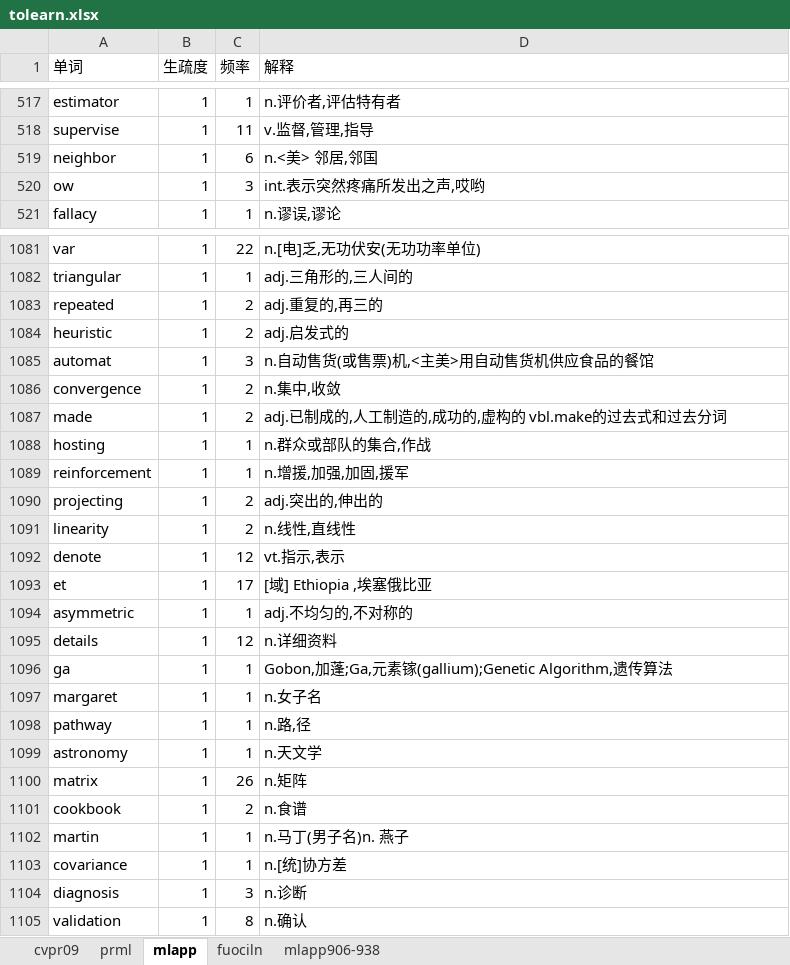
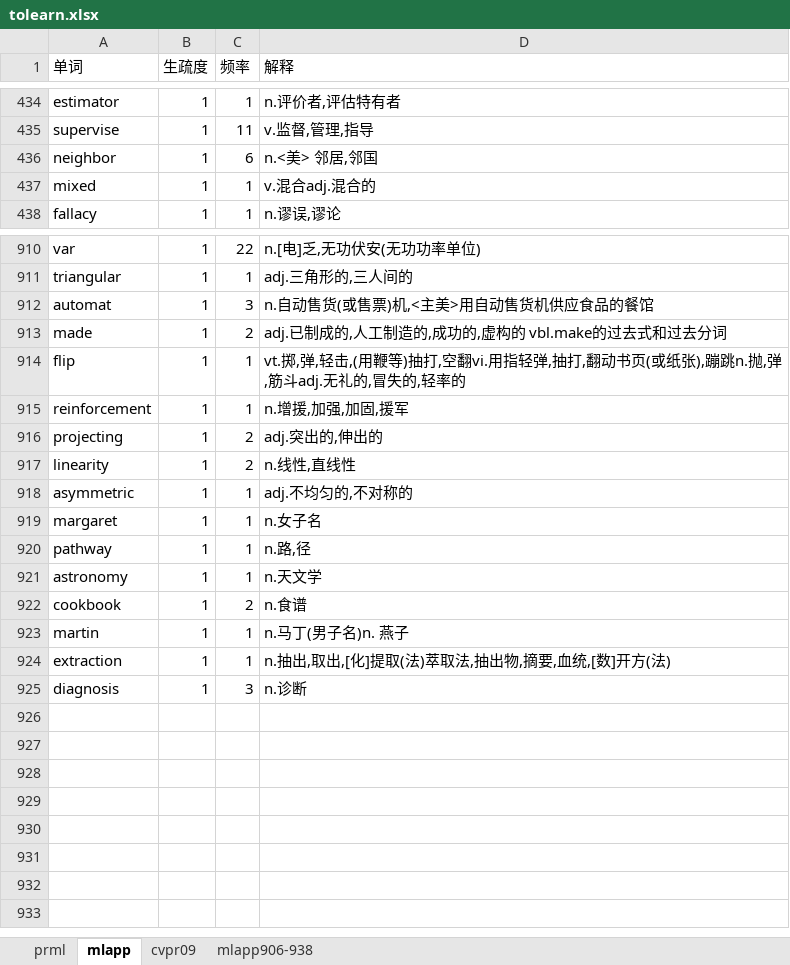
Before and after one commit to lanbing510/EnglishBooksEasilyReadLearn, an Excel workbook: examples/tolearn.xlsx, sheet mlapp, drawn as a sheet; only a part is shown, gaps mark what is left out; values as stored, in another font and other column widths than the file's, no borders; removed rows and columns are numbered as before the commit, all else as after; the diff covers the shown part only; the diff names each change by its address in the sheet, - before the commit and + after, or states it on an @@ line.

```diff
--- a/examples/tolearn.xlsx (sheet mlapp)
+++ b/examples/tolearn.xlsx (sheet mlapp)
-sheet tab: fuociln
@@ sheet tab order changed: prml | mlapp | cvpr09 | mlapp906-938 @@
-row 520: ow | 1 | 3 | int.表示突然疼痛所发出之声,哎哟
@@ row 887 moved to row 437: mixed @@
-row 1083: repeated | 1 | 2 | adj.重复的,再三的
-row 1084: heuristic | 1 | 2 | adj.启发式的
-row 1086: convergence | 1 | 2 | n.集中,收敛
-A914 (单词): hosting
+A914 (单词): flip
-D914 (解释): n.群众或部队的集合,作战
+D914 (解释): vt.掷,弹,轻击,(用鞭等)抽打,空翻vi.用指轻弹,抽打,翻动书页(或纸张),蹦跳n.抛,弹,筋斗adj.无礼的,冒失的,轻率的
-row 1092: denote | 1 | 12 | vt.指示,表示
-row 1093: et | 1 | 17 | [域] Ethiopia ,埃塞俄比亚
-row 1095: details | 1 | 12 | n.详细资料
-row 1096: ga | 1 | 1 | Gobon,加蓬;Ga,元素镓(gallium);Genetic Algorithm,遗传算法
-row 1100: matrix | 1 | 26 | n.矩阵
@@ row 1103 moved to row 790: covariance @@
@@ row 185 moved to row 924: extraction @@
-row 1105: validation | 1 | 8 | n.确认
```
Also changed, not shown: 18 added rows, 188 removed rows, 15 moved rows and 16 edited cells elsewhere in this sheet, sheet prml, sheet mlapp906-938, sheet cvpr09, examples/mastered.xlsx, 3 other files.
